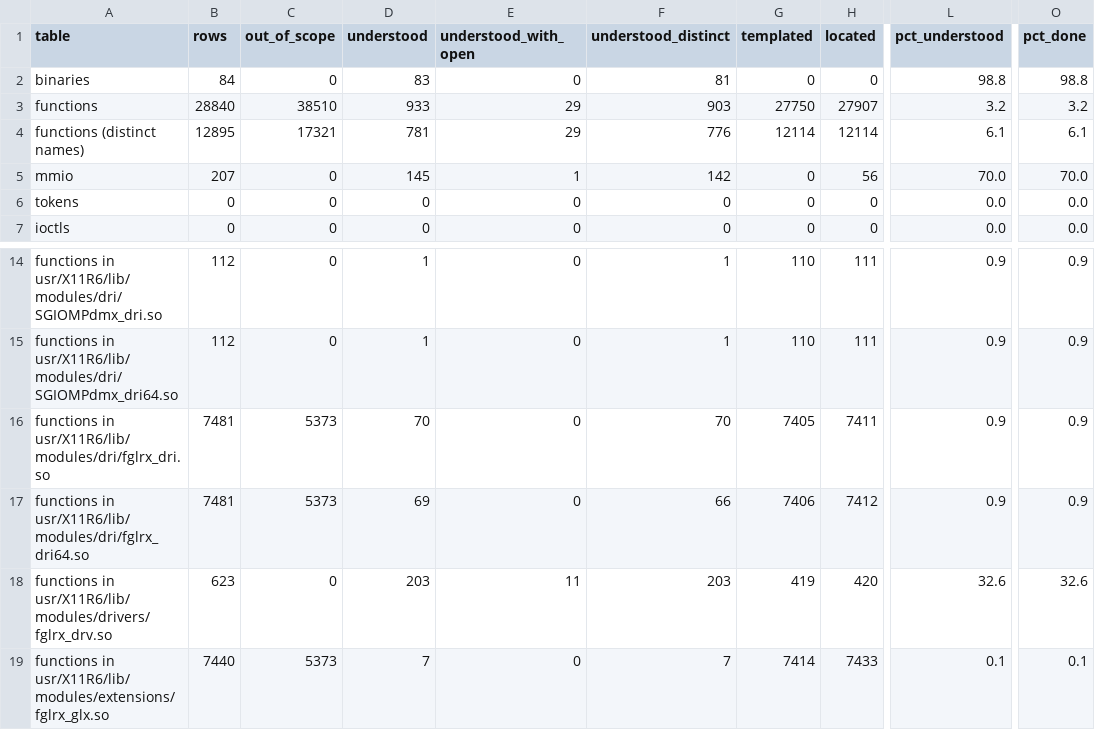
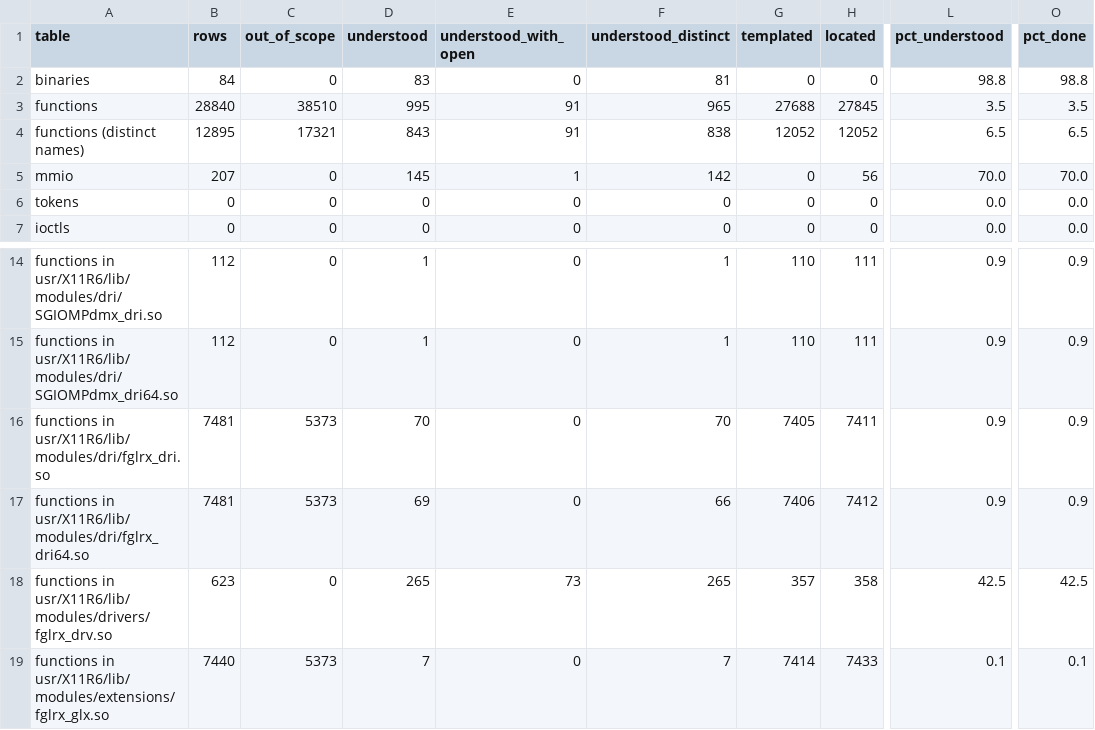
Before and after one commit to jamesbraid/voyager, a TSV file: docs/inventory/summary.tsv, drawn as a sheet; only a part is shown, gaps mark what is left out; the diff names each change by its address in the sheet, - before the commit and + after, or states it on an @@ line.

Commit message:
inventory: regenerate coverage after the wave 1 R200 explanations
functions before: | [functions](inventory/functions.tsv) | 28840 | 38510 | 3.2 | 100.0 | 100.0 | 933 | 29 | 903 | 27907 | 0 | 0 | 0 |
functions after:  | [functions](inventory/functions.tsv) | 28840 | 38510 | 3.5 | 100.0 | 100.0 | 995 | 91 | 965 | 27845 | 0 | 0 | 0 |

```diff
--- a/docs/inventory/summary.tsv
+++ b/docs/inventory/summary.tsv
-D3 (understood): 933
+D3 (understood): 995
-E3:E4 (understood_with_open): 29
+E3:E4 (understood_with_open): 91
-F3 (understood_distinct): 903
+F3 (understood_distinct): 965
-G3 (templated): 27750
+G3 (templated): 27688
-H3 (located): 27907
+H3 (located): 27845
-L3 (pct_understood): 3.2
+L3 (pct_understood): 3.5
-O3 (pct_done): 3.2
+O3 (pct_done): 3.5
-D4 (understood): 781
+D4 (understood): 843
-F4 (understood_distinct): 776
+F4 (understood_distinct): 838
-G4 (templated): 12114
+G4 (templated): 12052
-H4 (located): 12114
+H4 (located): 12052
-L4 (pct_understood): 6.1
+L4 (pct_understood): 6.5
-O4 (pct_done): 6.1
+O4 (pct_done): 6.5
-D18 (understood): 203
+D18 (understood): 265
-E18 (understood_with_open): 11
+E18 (understood_with_open): 73
-F18 (understood_distinct): 203
+F18 (understood_distinct): 265
-G18 (templated): 419
+G18 (templated): 357
-H18 (located): 420
+H18 (located): 358
-L18 (pct_understood): 32.6
+L18 (pct_understood): 42.5
-O18 (pct_done): 32.6
+O18 (pct_done): 42.5
```
Also changed, not shown: 2 other files.
